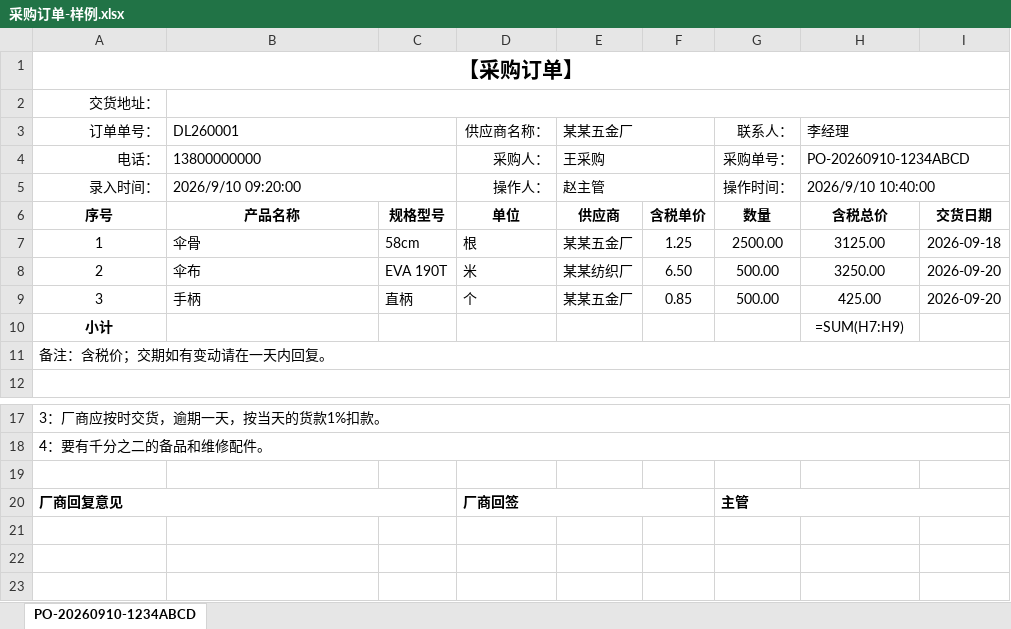
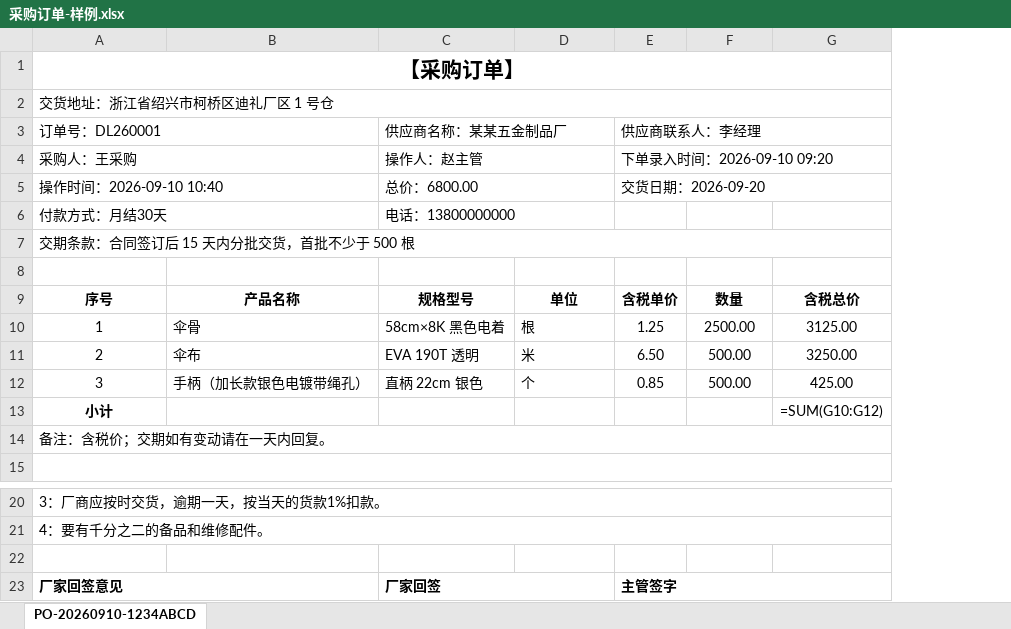
Before and after one commit to yejianqin61-cell/DileeErp, an Excel workbook: docs/samples/采购订单-样例.xlsx, sheet PO-20260910-1234ABCD, drawn as a sheet; only a part is shown, gaps mark what is left out; values as stored, in another font and other column widths than the file's, no borders; formulas without a stored value are shown as written; removed rows and columns are numbered as before the commit, all else as after; the diff names each change by its address in the sheet, - before the commit and + after, or states it on an @@ line.

Commit message:
feat(procurement): 采购单导出单位列收窄、产品名称/规格型号加宽，表头标签不再被列宽截断
用户 2026-10-19：单位这个 column 可以窄一点，产品名称和规格型号一定要宽大一点。
- 列宽：单位 8→6、产品名称 22→30、规格型号 16→26，版心 112→102（A4 打印比例 86%→95%，纸面上名称 +50%、规格 +79%）
- 表头字段改成「标签：值」写在同一合并格：原来标签占 A/D/G（序号 6 / 单位 8），『供应商联系人：』要 14 个单位，Excel 印出来 13 个标签里 7 个是半截字
- 交货地址 / 交期条款 / 备注 同样整行一格；版心从 A:I 收回 A:G（H、I 是表头尾巴列，纸面右边一块空白）
- 行高全部改成按折行数算（备注/交易条款/明细行/表头行写死 18/20 会把字压在行线上）；列宽不写 9（ExcelJS 当默认宽度不落 XML）
- 测试 14/14，新增版式守卫（逐格查『放不下必须折行、折行必须给够行高』）+ 列宽 + 表头结构 + 长名称折行

```diff
--- a/docs/samples/采购订单-样例.xlsx (sheet PO-20260910-1234ABCD)
+++ b/docs/samples/采购订单-样例.xlsx (sheet PO-20260910-1234ABCD)
-column C, rows 6-9: 规格型号 | 58cm | EVA 190T | 直柄
+column C, rows 9-12: 规格型号 | 58cm×8K 黑色电着 | EVA 190T 透明 | 直柄 22cm 银色
-column E, rows 5-9: 赵主管 | 供应商 | 某某五金厂 | 某某纺织厂 | 某某五金厂
-column I, rows 6-9: 交货日期 | 2026-09-18 | 2026-09-20 | 2026-09-20
-A2: 交货地址：
+A2: 交货地址：浙江省绍兴市柯桥区迪礼厂区 1 号仓
-A2 alignment: right
+A2 alignment: left
+A2:G2 merged
-B2:I2 merged
-row 3: 订单单号： | DL260001 |  | 供应商名称： | 某某五金厂 |  | 联系人： | 李经理
-row 4: 电话： | 13800000000 |  | 采购人： | 王采购 |  | 采购单号： | PO-20260910-1234ABCD
+row 3: 订单号：DL260001 |  | 供应商名称：某某五金制品厂 |  | 供应商联系人：李经理
+row 4: 采购人：王采购 |  | 操作人：赵主管 |  | 下单录入时间：2026-09-10 09:20
+row 5: 操作时间：2026-09-10 10:40 |  | 总价：6800.00 |  | 交货日期：2026-09-20
+row 6: 付款方式：月结30天 |  | 电话：13800000000
+row 7: 交期条款：合同签订后 15 天内分批交货，首批不少于 500 根
-row 8: 录入时间： | 2026/9/10 09:20:00 |  | 操作人： | 赵主管 |  | 操作时间： | 2026/9/10 10:40:00
+row 8: (empty)
-B5:C5 merged
-H5:I5 merged
-B12: 手柄
+B12: 手柄（加长款银色电镀带绳孔）
-G13: =SUM(H7:H9)
+G13: =SUM(G10:G12)
-row 20: 厂商回复意见 |  |  | 厂商回签 |  |  | 主管
+row 23: 厂家回签意见 |  | 厂家回签 |  | 主管签字
```
Also changed, not shown: 3 other files.
